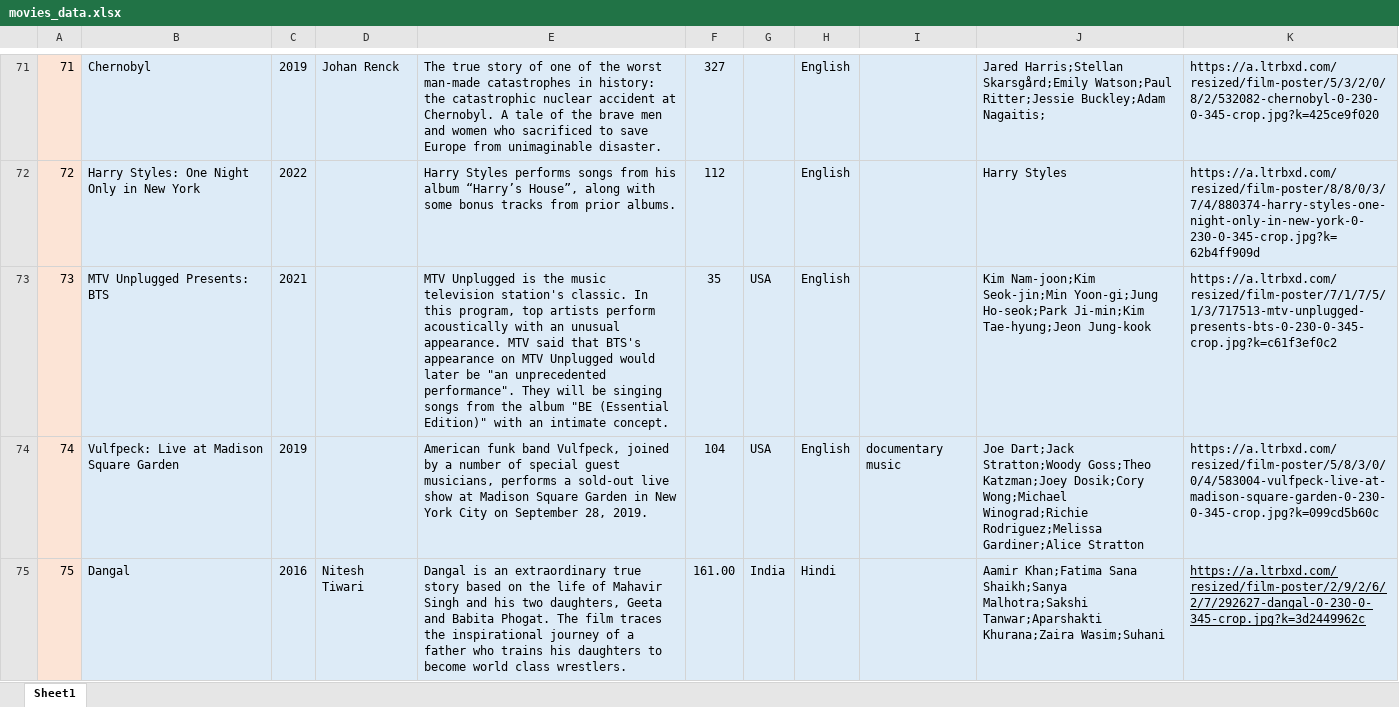
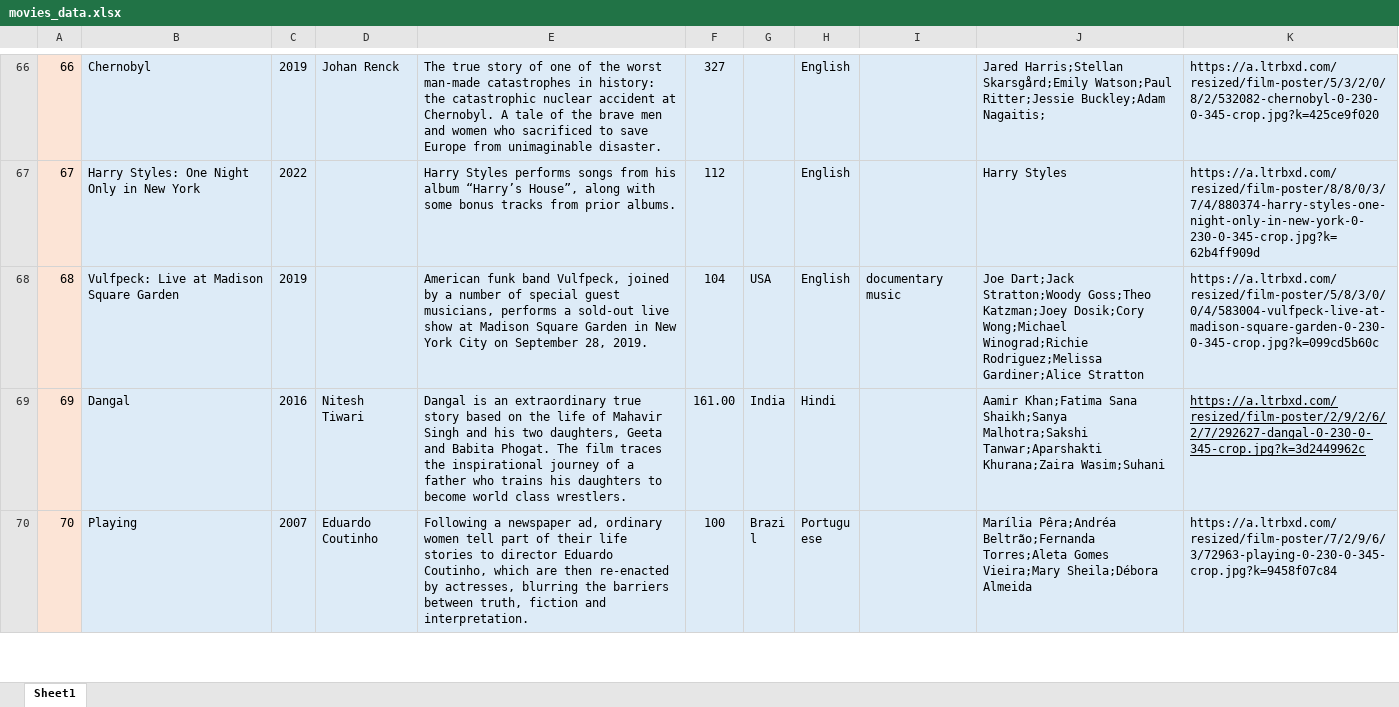
Before and after one commit to unsw-cse-comp3900-9900-22T2/capstone-project-9900-f14p-justdoit, an Excel workbook: iMovie_backend/movies_data.xlsx, sheet Sheet1, drawn as a sheet; only a part is shown, gaps mark what is left out; the shorter side is filled out with more unchanged rows; values as stored, in another font and other column widths than the file's, no borders; removed rows and columns are numbered as before the commit, all else as after; the diff covers the shown part only; the diff names each change by its address in the sheet, - before the commit and + after, or states it on an @@ line.

```diff
--- a/iMovie_backend/movies_data.xlsx (sheet Sheet1)
+++ b/iMovie_backend/movies_data.xlsx (sheet Sheet1)
@@ column A renumbered between rows 3 and 170 @@
-row 73: 73 | MTV Unplugged Presents: BTS | 2021 |  | MTV Unplugged is the music television station's classic. In this program, top artists perform acoustically with an unusual appearance. MTV said that BTS's appearance on MTV Unplugged would later be "an unprecedented performance". They will be singing songs from the album "BE (Essential Edition)" with an intimate concept. | 35 | USA | English |  | Kim Nam-joon;Kim Seok-jin;Min Yoon-gi;Jung Ho-seok;Park Ji-min;Kim Tae-hyung;Jeon Jung-kook | https://a.ltrbxd.com/resized/film-poster/7/1/7/5/1/3/717513-mtv-unplugged-presents-bts-0-230-0-345-crop.jpg?k=c61f3ef0c2
```
Also changed, not shown: 14 added rows, 9 removed rows and cell formats elsewhere in this sheet, 3 other files.
